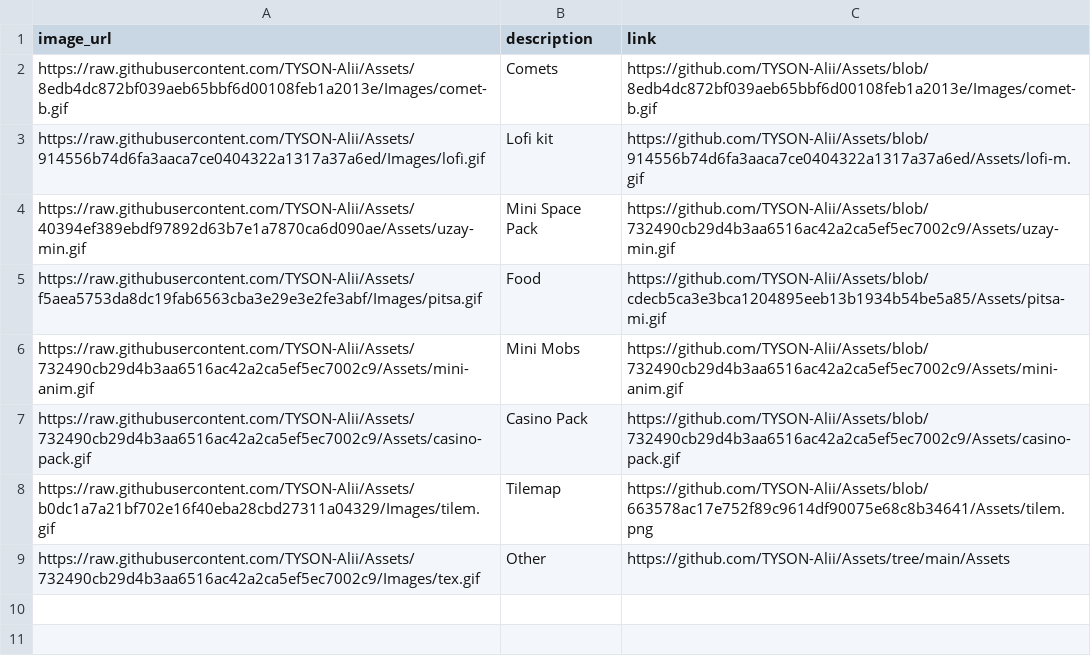
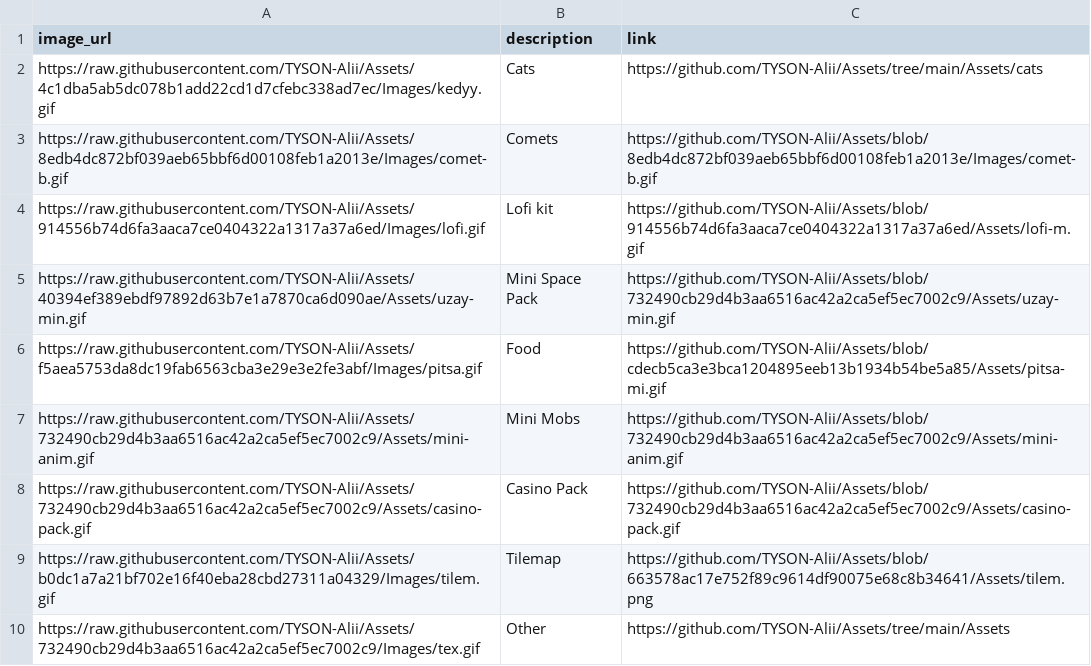
Before and after one commit to TYSON-Alii/Assets, a CSV file: data.csv, drawn as a sheet.

Commit message:
Update data.csv

```diff
--- a/data.csv
+++ b/data.csv
@@ -1,2 +1,3 @@
 image_url,description,link
+https://raw.githubusercontent.com/TYSON-Alii/Assets/4c1dba5ab5dc078b1add22cd1d7cfebc338ad7ec/Images/kedyy.gif,Cats,https://github.com/TYSON-Alii/Assets/tree/main/Assets/cats
 https://raw.githubusercontent.com/TYSON-Alii/Assets/8edb4dc872bf039aeb65bbf6d00108feb1a2013e/Images/comet-b.gif, Comets, https://github.com/TYSON-Alii/Assets/blob/8edb4dc872bf039aeb65bbf6d00108feb1a2013e/Images/comet-b.gif
```
